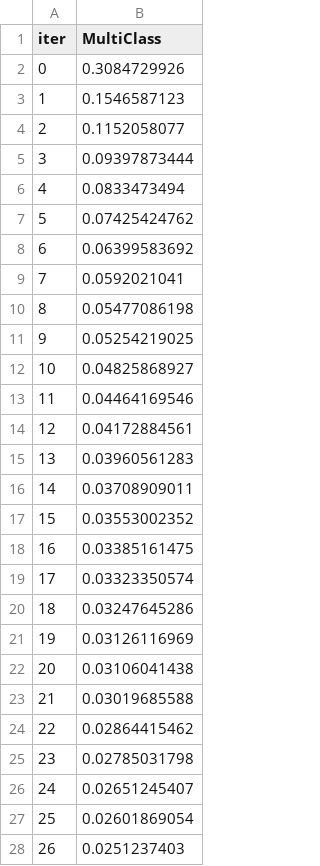
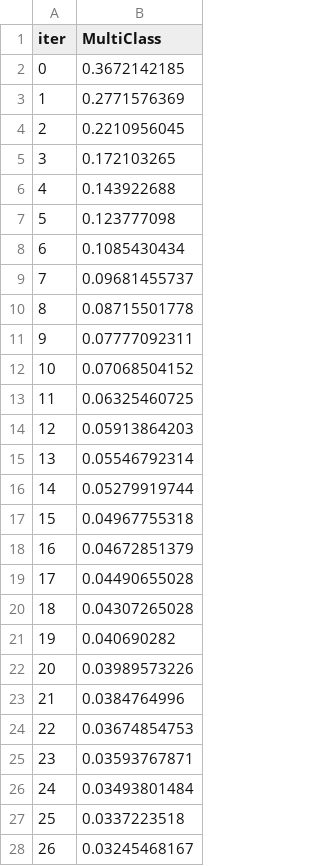
Before and after one commit to ludotosk/tesi, a TSV file: NFS-2023-nTE/catboost_info/learn_error.tsv, drawn as a sheet; only a part is shown; the diff covers the shown part only.

```diff
--- a/NFS-2023-nTE/catboost_info/learn_error.tsv
+++ b/NFS-2023-nTE/catboost_info/learn_error.tsv
@@ -1,28 +1,28 @@
 iter	MultiClass
-0	0.3084729926
-1	0.1546587123
-2	0.1152058077
-3	0.09397873444
-4	0.0833473494
-5	0.07425424762
-6	0.06399583692
-7	0.0592021041
-8	0.05477086198
-9	0.05254219025
-10	0.04825868927
-11	0.04464169546
-12	0.04172884561
-13	0.03960561283
-14	0.03708909011
-15	0.03553002352
-16	0.03385161475
-17	0.03323350574
-18	0.03247645286
-19	0.03126116969
-20	0.03106041438
-21	0.03019685588
-22	0.02864415462
-23	0.02785031798
-24	0.02651245407
-25	0.02601869054
-26	0.0251237403
+0	0.3672142185
+1	0.2771576369
+2	0.2210956045
+3	0.172103265
+4	0.143922688
+5	0.123777098
+6	0.1085430434
+7	0.09681455737
+8	0.08715501778
+9	0.07777092311
+10	0.07068504152
+11	0.06325460725
+12	0.05913864203
+13	0.05546792314
+14	0.05279919744
+15	0.04967755318
+16	0.04672851379
+17	0.04490655028
+18	0.04307265028
+19	0.040690282
+20	0.03989573226
+21	0.0384764996
+22	0.03674854753
+23	0.03593767871
+24	0.03493801484
+25	0.0337223518
+26	0.03245468167
```
Also changed, not shown: 13 edited cells elsewhere in this file, NFS-2023-nTE/catboost_info/time_left.tsv, 47 other files.
